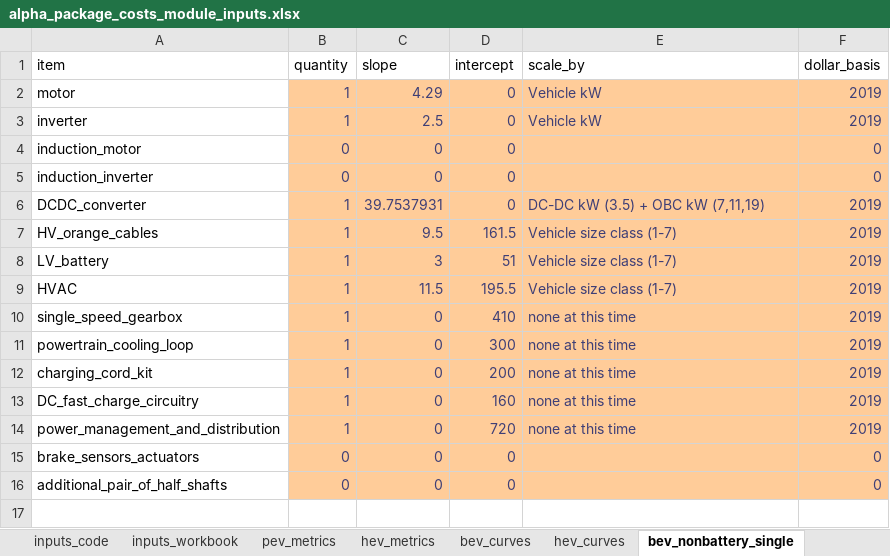
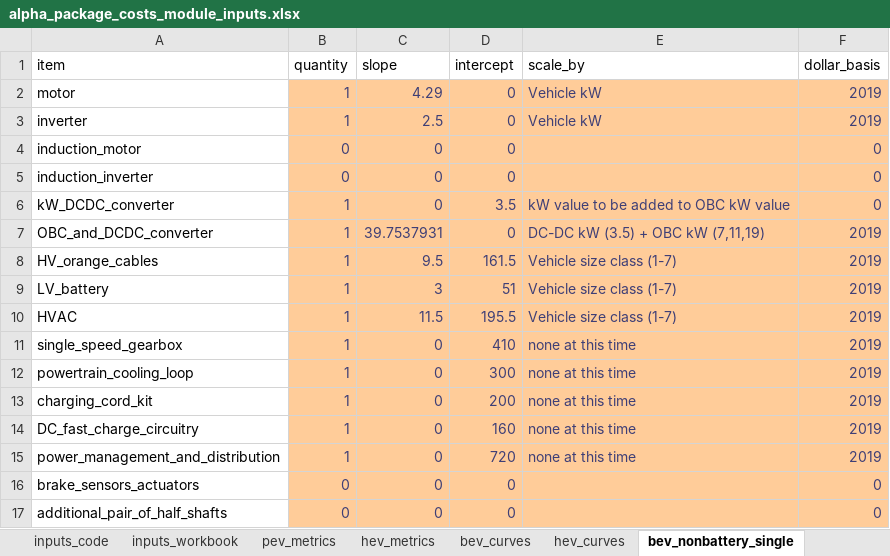
Before and after one commit to USEPA/EPA_OMEGA_Model, an Excel workbook: omega_preproc/alpha_package_costs/inputs/alpha_package_costs_module_inputs.xlsx, sheet bev_nonbattery_single, drawn as a sheet; values as stored, in another font and other column widths than the file's, no borders; addresses are those after the commit; the diff names each change by its address in the sheet, - before the commit and + after, or states it on an @@ line.

```diff
--- a/omega_preproc/alpha_package_costs/inputs/alpha_package_costs_module_inputs.xlsx (sheet bev_nonbattery_single)
+++ b/omega_preproc/alpha_package_costs/inputs/alpha_package_costs_module_inputs.xlsx (sheet bev_nonbattery_single)
+row 6: kW_DCDC_converter | 1 | 0 | 3.5 | kW value to be added to OBC kW value | 0
-A7 (item): DCDC_converter
+A7 (item): OBC_and_DCDC_converter
```
Also changed, not shown: sheet inputs_workbook, sheet hev_nonbattery, sheet bev_nonbattery_dual, sheet bev_curves, sheet hev_curves, 2 other files.
